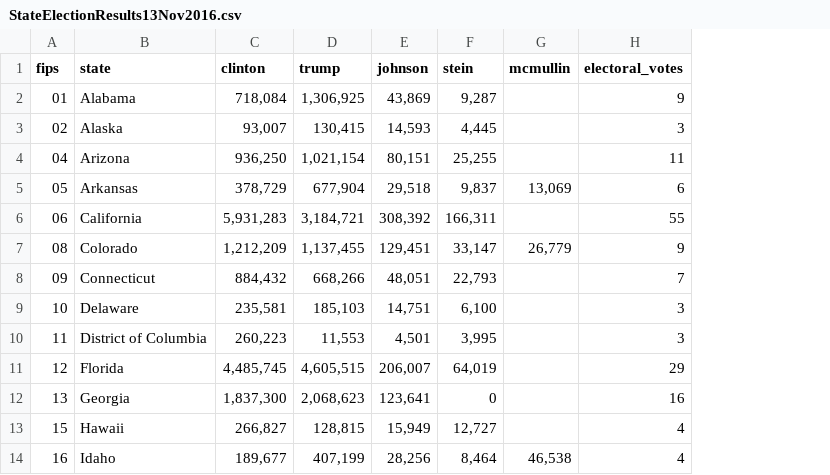
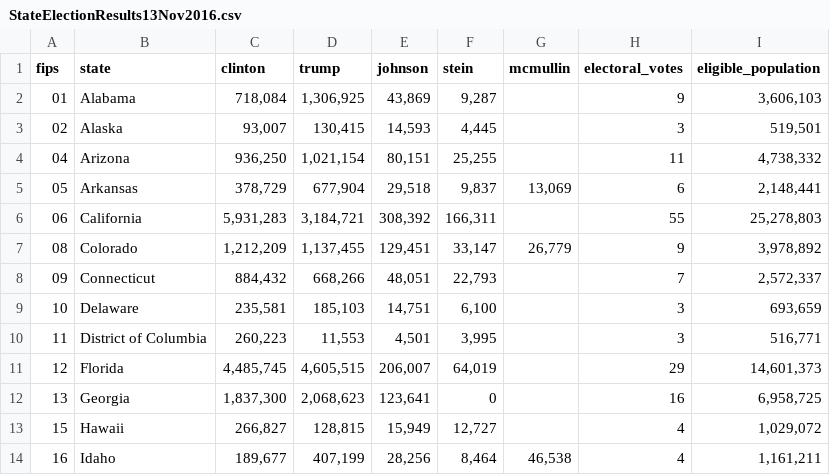
Before and after one commit to EarthlingInteractive/election-vr, a CSV file: data/StateElectionResults13Nov2016.csv, drawn as a sheet; only a part is shown; the diff names each change by its address in the sheet, - before the commit and + after, or states it on an @@ line.

Commit message:
Include eligible voting population data

```diff
--- a/data/StateElectionResults13Nov2016.csv
+++ b/data/StateElectionResults13Nov2016.csv
+column I (eligible_population), rows 2-14: 3,606,103 | 519,501 | 4,738,332 | 2,148,441 | 25,278,803 | 3,978,892 | 2,572,337 | 693,659 | 516,771 | 14,601,373 | 6,958,725 | 1,029,072 | 1,161,211
```
Also changed, not shown: 3 other files.
